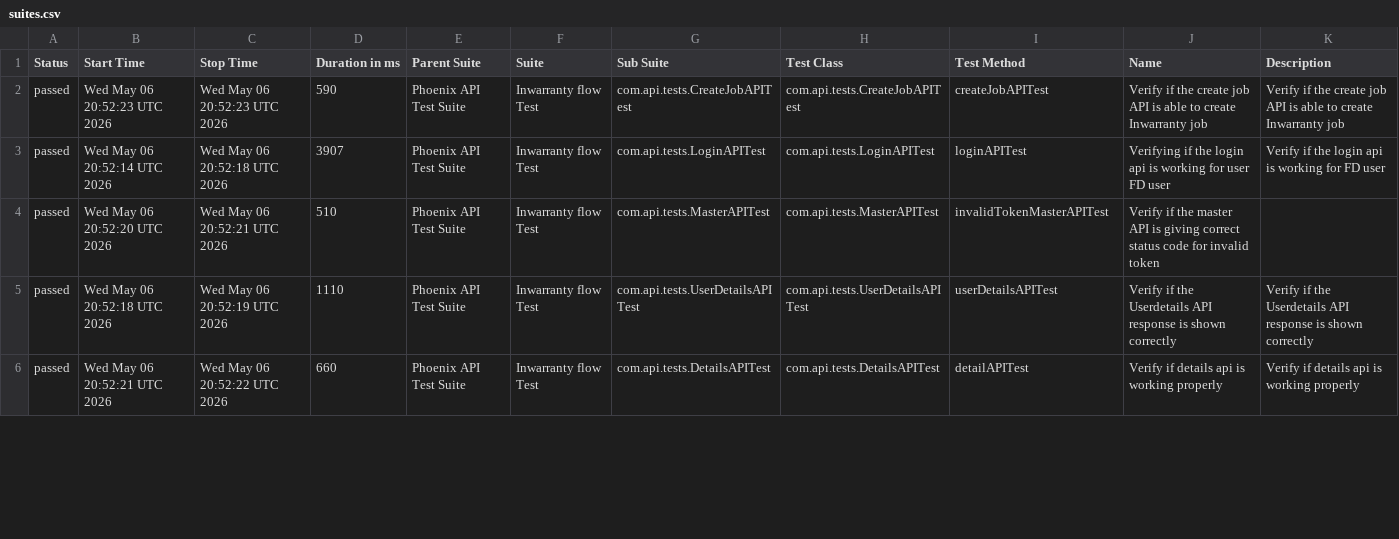
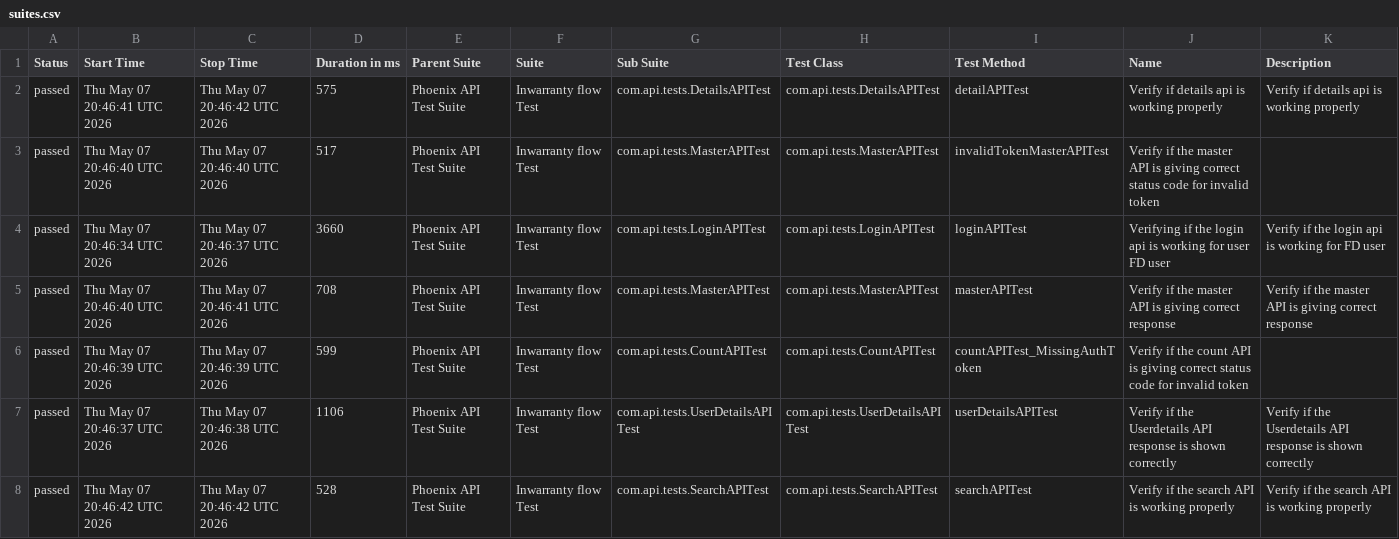
Before and after one commit to srinivaskinik/AutomationFramework-Phoenix-RestAssured, a CSV file: data/suites.csv, drawn as a sheet; only a part is shown; the diff covers the shown part only.

```diff
--- a/data/suites.csv
+++ b/data/suites.csv
@@ -1,6 +1,8 @@
 "Status","Start Time","Stop Time","Duration in ms","Parent Suite","Suite","Sub Suite","Test Class","Test Method","Name","Description"
-"passed","Wed May 06 20:52:23 UTC 2026","Wed May 06 20:52:23 UTC 2026","590","Phoenix API Test Suite","Inwarranty flow Test","com.api.tests.CreateJobAPITest","com.api.tests.CreateJobAPITest","createJobAPITest","Verify if the create job API is able to create Inwarranty job","Verify if the create job API is able to create Inwarranty job"
-"passed","Wed May 06 20:52:14 UTC 2026","Wed May 06 20:52:18 UTC 2026","3907","Phoenix API Test Suite","Inwarranty flow Test","com.api.tests.LoginAPITest","com.api.tests.LoginAPITest","loginAPITest","Verifying if the login api is working for user FD user","Verify if the login api is working for FD user"
-"passed","Wed May 06 20:52:20 UTC 2026","Wed May 06 20:52:21 UTC 2026","510","Phoenix API Test Suite","Inwarranty flow Test","com.api.tests.MasterAPITest","com.api.tests.MasterAPITest","invalidTokenMasterAPITest","Verify if the master API is giving correct status code for invalid token",""
-"passed","Wed May 06 20:52:18 UTC 2026","Wed May 06 20:52:19 UTC 2026","1110","Phoenix API Test Suite","Inwarranty flow Test","com.api.tests.UserDetailsAPITest","com.api.tests.UserDetailsAPITest","userDetailsAPITest","Verify if the Userdetails API response is shown correctly","Verify if the Userdetails API response is shown correctly"
-"passed","Wed May 06 20:52:21 UTC 2026","Wed May 06 20:52:22 UTC 2026","660","Phoenix API Test Suite","Inwarranty flow Test","com.api.tests.DetailsAPITest","com.api.tests.DetailsAPITest","detailAPITest","Verify if details api is working properly","Verify if details api is working properly"
+"passed","Thu May 07 20:46:41 UTC 2026","Thu May 07 20:46:42 UTC 2026","575","Phoenix API Test Suite","Inwarranty flow Test","com.api.tests.DetailsAPITest","com.api.tests.DetailsAPITest","detailAPITest","Verify if details api is working properly","Verify if details api is working properly"
+"passed","Thu May 07 20:46:40 UTC 2026","Thu May 07 20:46:40 UTC 2026","517","Phoenix API Test Suite","Inwarranty flow Test","com.api.tests.MasterAPITest","com.api.tests.MasterAPITest","invalidTokenMasterAPITest","Verify if the master API is giving correct status code for invalid token",""
+"passed","Thu May 07 20:46:34 UTC 2026","Thu May 07 20:46:37 UTC 2026","3660","Phoenix API Test Suite","Inwarranty flow Test","com.api.tests.LoginAPITest","com.api.tests.LoginAPITest","loginAPITest","Verifying if the login api is working for user FD user","Verify if the login api is working for FD user"
+"passed","Thu May 07 20:46:40 UTC 2026","Thu May 07 20:46:41 UTC 2026","708","Phoenix API Test Suite","Inwarranty flow Test","com.api.tests.MasterAPITest","com.api.tests.MasterAPITest","masterAPITest","Verify if the master API is giving correct response","Verify if the master API is giving correct response"
+"passed","Thu May 07 20:46:39 UTC 2026","Thu May 07 20:46:39 UTC 2026","599","Phoenix API Test Suite","Inwarranty flow Test","com.api.tests.CountAPITest","com.api.tests.CountAPITest","countAPITest_MissingAuthToken","Verify if the count API is giving correct status code for invalid token",""
+"passed","Thu May 07 20:46:37 UTC 2026","Thu May 07 20:46:38 UTC 2026","1106","Phoenix API Test Suite","Inwarranty flow Test","com.api.tests.UserDetailsAPITest","com.api.tests.UserDetailsAPITest","userDetailsAPITest","Verify if the Userdetails API response is shown correctly","Verify if the Userdetails API response is shown correctly"
+"passed","Thu May 07 20:46:42 UTC 2026","Thu May 07 20:46:42 UTC 2026","528","Phoenix API Test Suite","Inwarranty flow Test","com.api.tests.SearchAPITest","com.api.tests.SearchAPITest","searchAPITest","Verify if the search API is working properly","Verify if the search API is working properly"
```
Also changed, not shown: 2 removed rows and 11 edited cells elsewhere in this file, data/behaviors.csv, 56 other files.
